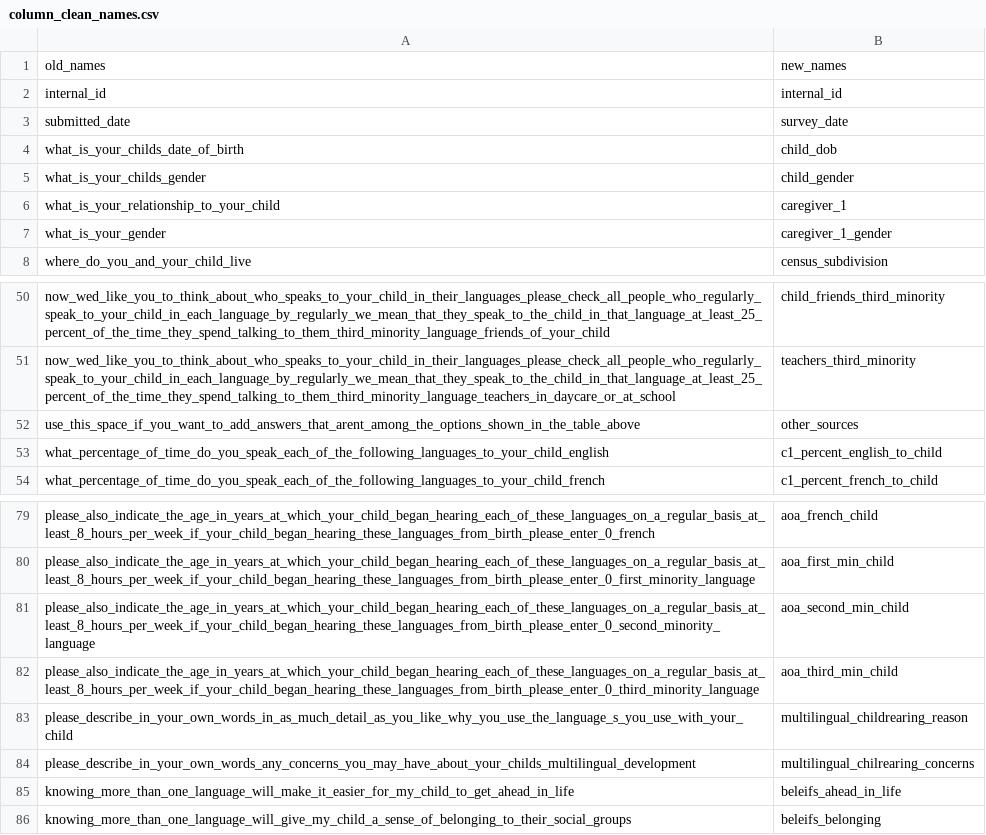
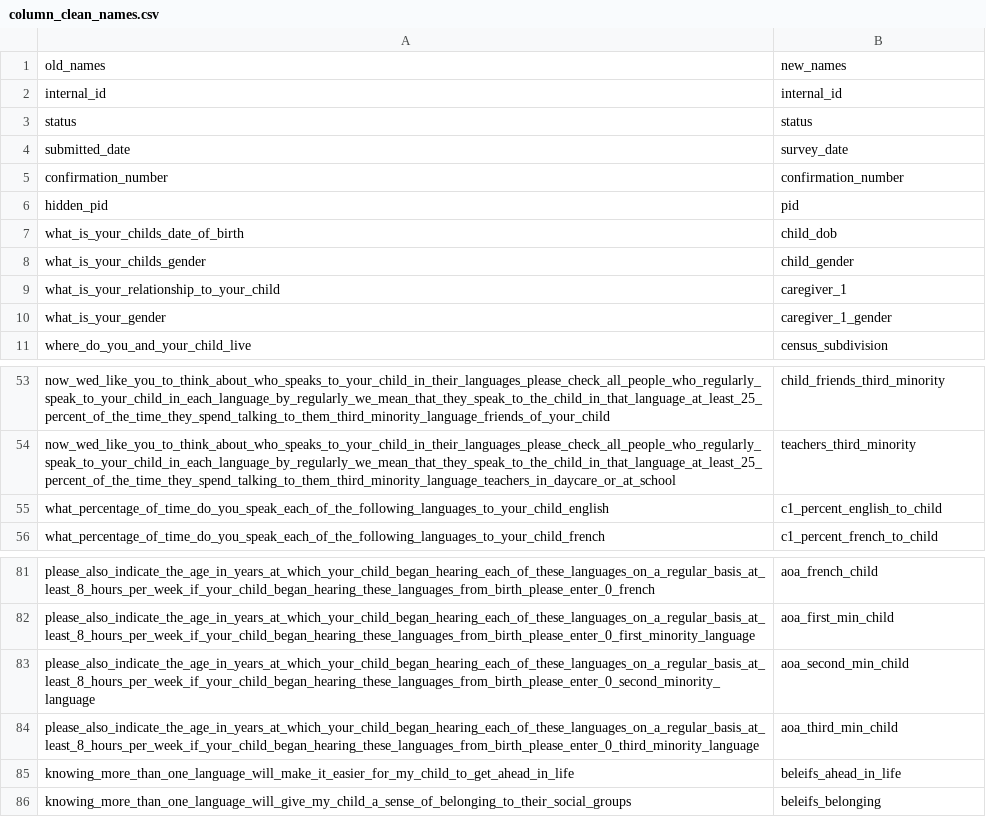
Before and after one commit to LAPLUSh/2025_Census_paper, a CSV file: column_clean_names.csv, drawn as a sheet; only a part is shown, gaps mark what is left out.

```diff
--- a/column_clean_names.csv
+++ b/column_clean_names.csv
@@ -2,3 +2,6 @@ old_names,new_names
 internal_id,internal_id
+status,status
 submitted_date,survey_date
+confirmation_number,confirmation_number
+hidden_pid,pid
 what_is_your_childs_date_of_birth,child_dob
@@ -51,3 +54,2 @@ now_wed_like_you_to_think_about_who_speaks_to_your_child_in_their_languages_plea
 now_wed_like_you_to_think_about_who_speaks_to_your_child_in_their_languages_please_check_all_people_who_regularly_speak_to_your_child_in_each_language_by_regularly_we_mean_that_they_speak_to_the_child_in_that_language_at_least_25_percent_of_the_time_they_spend_talking_to_them_third_minority_language_teachers_in_daycare_or_at_school,teachers_third_minority
-use_this_space_if_you_want_to_add_answers_that_arent_among_the_options_shown_in_the_table_above,other_sources
 what_percentage_of_time_do_you_speak_each_of_the_following_languages_to_your_child_english,c1_percent_english_to_child
@@ -82,4 +84,2 @@ please_also_indicate_the_age_in_years_at_which_your_child_began_hearing_each_of_
 please_also_indicate_the_age_in_years_at_which_your_child_began_hearing_each_of_these_languages_on_a_regular_basis_at_least_8_hours_per_week_if_your_child_began_hearing_these_languages_from_birth_please_enter_0_third_minority_language,aoa_third_min_child
-please_describe_in_your_own_words_in_as_much_detail_as_you_like_why_you_use_the_language_s_you_use_with_your_child,multilingual_childrearing_reason
-please_describe_in_your_own_words_any_concerns_you_may_have_about_your_childs_multilingual_development,multilingual_chilrearing_concerns
 knowing_more_than_one_language_will_make_it_easier_for_my_child_to_get_ahead_in_life,beleifs_ahead_in_life
```
Also changed, not shown: 4 other files.
